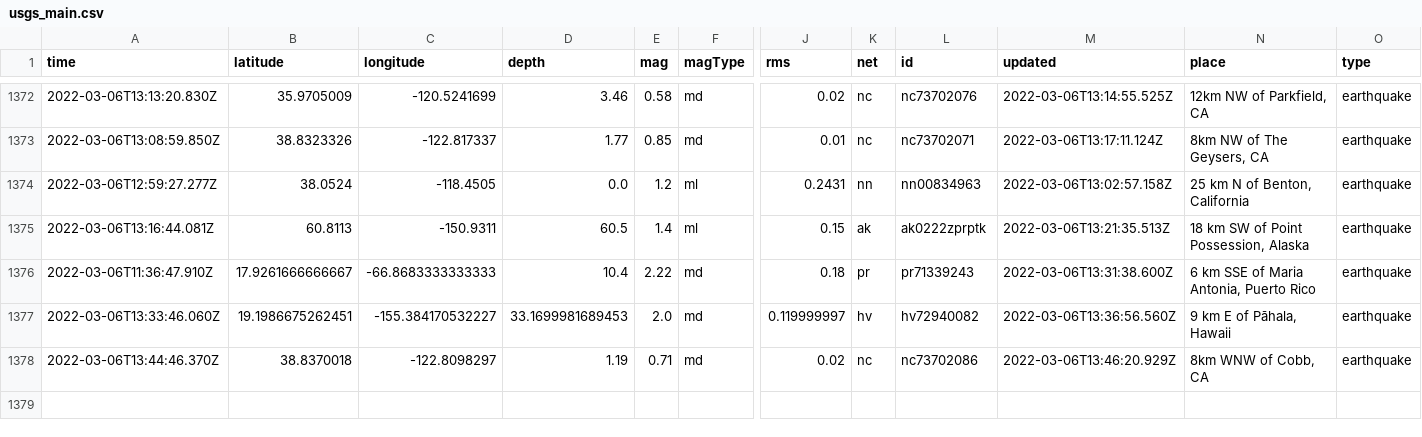
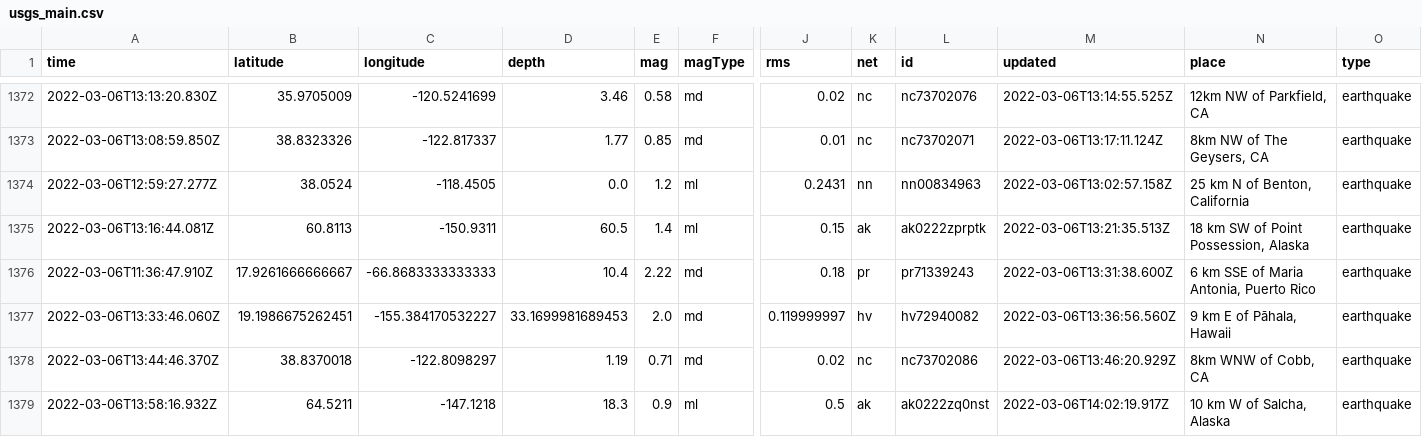
Before and after one commit to aadittambe/actions-pipeline, a CSV file: usgs_main.csv, drawn as a sheet; only a part is shown, gaps mark what is left out; rows hold the shown columns only; the diff names each change by its address in the sheet, - before the commit and + after, or states it on an @@ line.

```diff
--- a/usgs_main.csv
+++ b/usgs_main.csv
+row 1379: 2022-03-06T13:58:16.932Z | 64.5211 | -147.1218 | 18.3 | 0.9 | ml | 0.5 | ak | ak0222zq0nst | 2022-03-06T14:02:19.917Z | 10 km W of Salcha, Alaska | earthquake
```
Also changed, not shown: usgs_current.csv.
